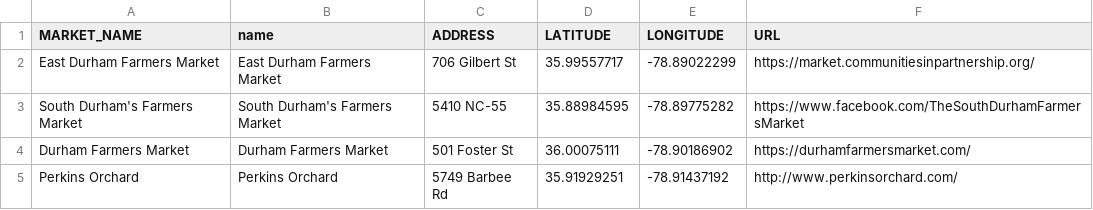
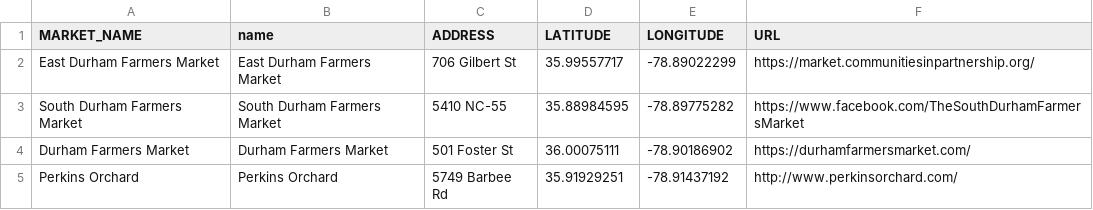
Before and after one commit to dgreene12/dpsdashboard, a CSV file: data/2022/url_Farmer's Markets.csv, drawn as a sheet.

Commit message:
Update url_Farmer's Markets.csv

```diff
--- a/data/2022/url_Farmer's Markets.csv
+++ b/data/2022/url_Farmer's Markets.csv
@@ -2,3 +2,3 @@ MARKET_NAME,name,ADDRESS,LATITUDE,LONGITUDE,URL
 East Durham Farmers Market,East Durham Farmers Market,706 Gilbert St,35.99557717,-78.89022299,https://market.communitiesinpartnership.org/
-South Durham's Farmers Market,South Durham's Farmers Market,5410 NC-55,35.88984595,-78.89775282,https://www.facebook.com/TheSouthDurhamFarmersMarket
+South Durham Farmers Market,South Durham Farmers Market,5410 NC-55,35.88984595,-78.89775282,https://www.facebook.com/TheSouthDurhamFarmersMarket
 Durham Farmers Market,Durham Farmers Market,501 Foster St,36.00075111,-78.90186902,https://durhamfarmersmarket.com/
```
